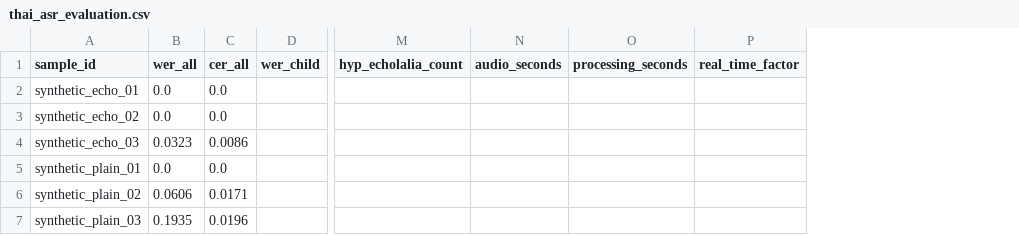
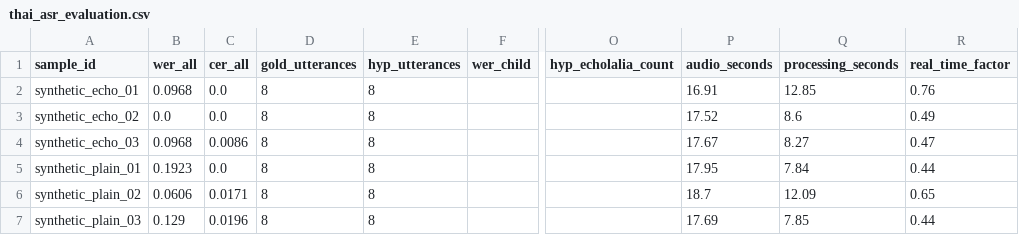
Before and after one commit to monai86/pasascope, a CSV file: reports/metrics/thai_asr_evaluation.csv, drawn as a sheet; only a part is shown, gaps mark what is left out; addresses are those after the commit; the diff names each change by its address in the sheet, - before the commit and + after, or states it on an @@ line.

```diff
--- a/reports/metrics/thai_asr_evaluation.csv
+++ b/reports/metrics/thai_asr_evaluation.csv
+column D (gold_utterances), rows 2-7: all 8
+column E (hyp_utterances), rows 2-7: all 8
-B2 (wer_all): 0.0
+B2 (wer_all): 0.0968
-P2 (audio_seconds): (empty)
+P2 (audio_seconds): 16.91
-Q2 (processing_seconds): (empty)
+Q2 (processing_seconds): 12.85
-R2 (real_time_factor): (empty)
+R2 (real_time_factor): 0.76
-P3 (audio_seconds): (empty)
+P3 (audio_seconds): 17.52
-Q3 (processing_seconds): (empty)
+Q3 (processing_seconds): 8.6
-R3 (real_time_factor): (empty)
+R3 (real_time_factor): 0.49
-B4 (wer_all): 0.0323
+B4 (wer_all): 0.0968
-P4 (audio_seconds): (empty)
+P4 (audio_seconds): 17.67
-Q4 (processing_seconds): (empty)
+Q4 (processing_seconds): 8.27
-R4 (real_time_factor): (empty)
+R4 (real_time_factor): 0.47
-B5 (wer_all): 0.0
+B5 (wer_all): 0.1923
-P5 (audio_seconds): (empty)
+P5 (audio_seconds): 17.95
-Q5 (processing_seconds): (empty)
+Q5 (processing_seconds): 7.84
-R5 (real_time_factor): (empty)
+R5 (real_time_factor): 0.44
-P6 (audio_seconds): (empty)
+P6 (audio_seconds): 18.7
-Q6 (processing_seconds): (empty)
+Q6 (processing_seconds): 12.09
-R6 (real_time_factor): (empty)
+R6 (real_time_factor): 0.65
-B7 (wer_all): 0.1935
+B7 (wer_all): 0.129
-P7 (audio_seconds): (empty)
+P7 (audio_seconds): 17.69
-Q7 (processing_seconds): (empty)
+Q7 (processing_seconds): 7.85
-R7 (real_time_factor): (empty)
+R7 (real_time_factor): 0.44
```
Also changed, not shown: 6 other files.
